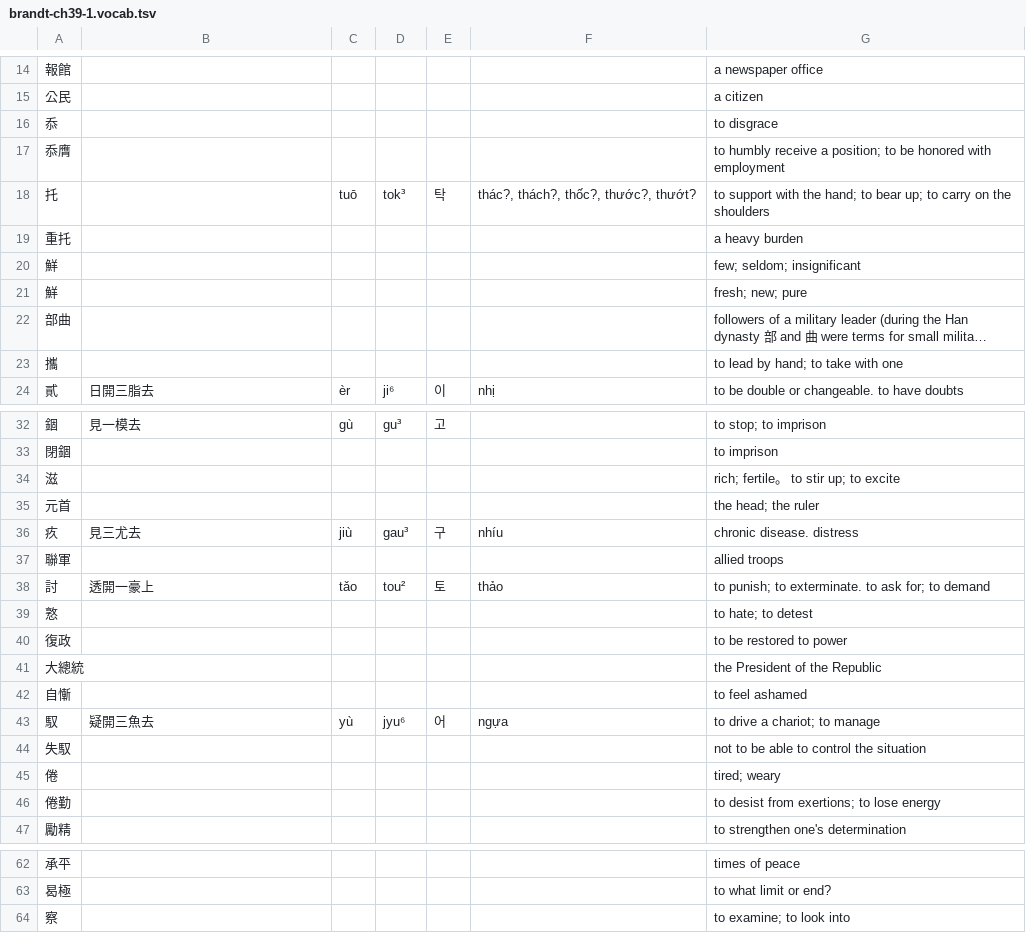
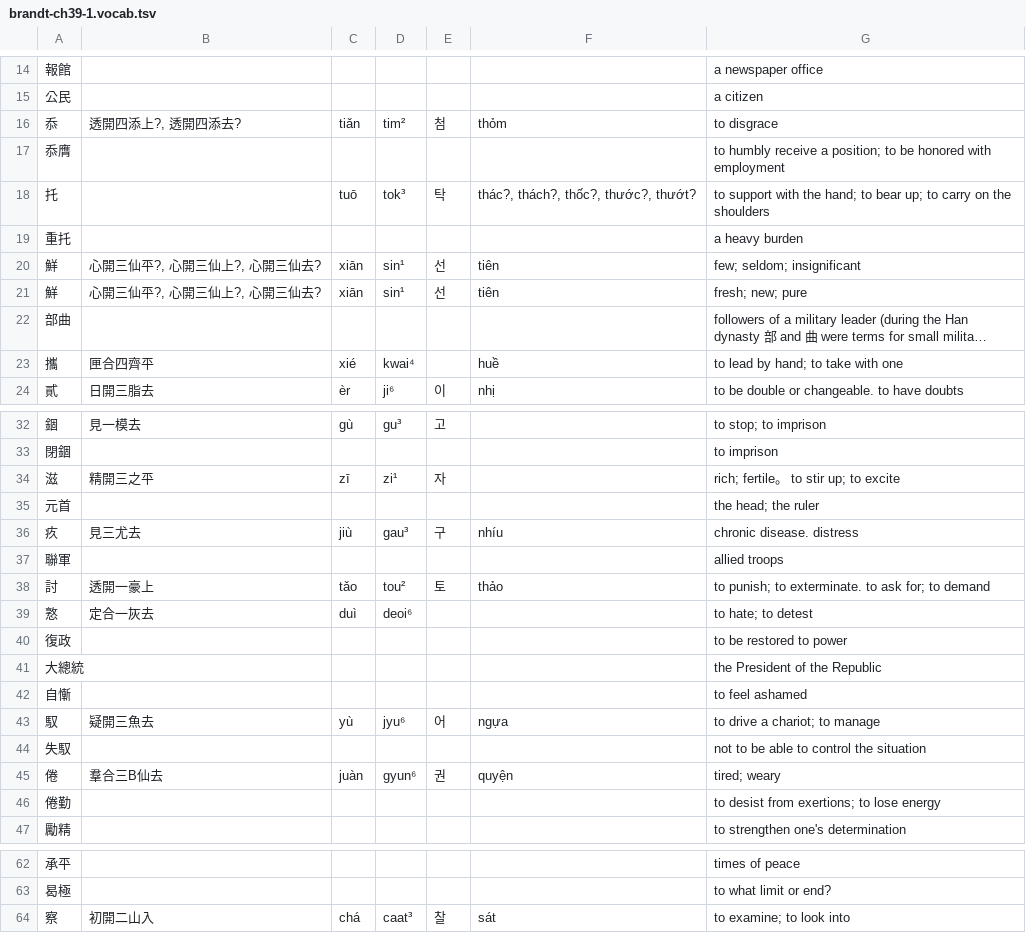
Before and after one commit to justinsilvestre/hanlib, a TSV file: texts/brandt-ch39-1.vocab.tsv, drawn as a sheet; only a part is shown, gaps mark what is left out; long unchanged cells end in …; the diff covers the shown part only; the diff names each change by its address in the sheet, - before the commit and + after, or states it on an @@ line.

```diff
--- a/texts/brandt-ch39-1.vocab.tsv
+++ b/texts/brandt-ch39-1.vocab.tsv
-B16: (empty)
+B16: 透開四添上?, 透開四添去?
-C16: (empty)
+C16: tiǎn
-D16: (empty)
+D16: tim²
-E16: (empty)
+E16: 첨
-F16: (empty)
+F16: thỏm
-B20:B21: (empty)
+B20:B21: 心開三仙平?, 心開三仙上?, 心開三仙去?
-C20:C21: (empty)
+C20:C21: xiān
-D20:D21: (empty)
+D20:D21: sin¹
-E20:E21: (empty)
+E20:E21: 선
-F20:F21: (empty)
+F20:F21: tiên
-B23: (empty)
+B23: 匣合四齊平
-C23: (empty)
+C23: xié
-D23: (empty)
+D23: kwai⁴
-F23: (empty)
+F23: huề
-B34: (empty)
+B34: 精開三之平
-C34: (empty)
+C34: zī
-D34: (empty)
+D34: zi¹
-E34: (empty)
+E34: 자
-B39: (empty)
+B39: 定合一灰去
-C39: (empty)
+C39: duì
-D39: (empty)
+D39: deoi⁶
-B45: (empty)
+B45: 羣合三B仙去
-C45: (empty)
+C45: juàn
-D45: (empty)
+D45: gyun⁶
-E45: (empty)
+E45: 권
-F45: (empty)
+F45: quyện
-B64: (empty)
+B64: 初開二山入
-C64: (empty)
+C64: chá
-D64: (empty)
+D64: caat³
-E64: (empty)
+E64: 찰
-F64: (empty)
+F64: sát
```
Also changed, not shown: 3 edited cells elsewhere in this file, texts/brandt-ch37-2.vocab.tsv, texts/brandt-ch38-2.vocab.tsv, 10 other files.
